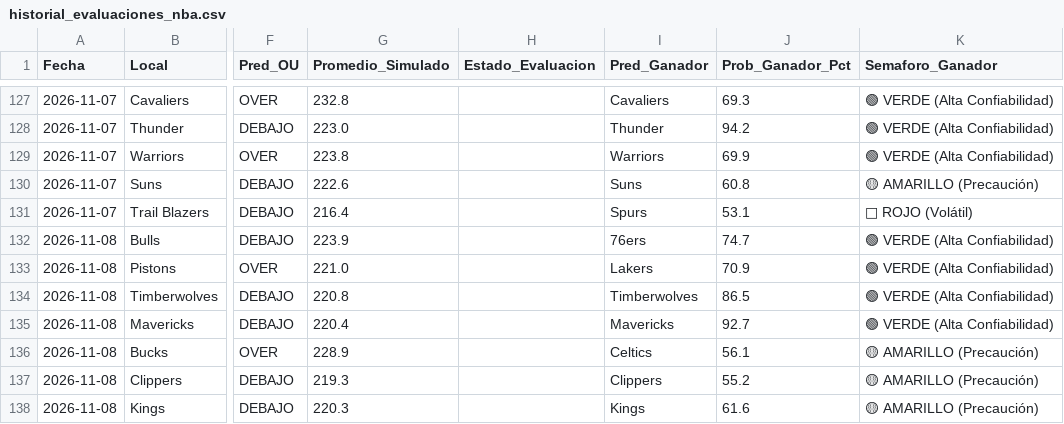
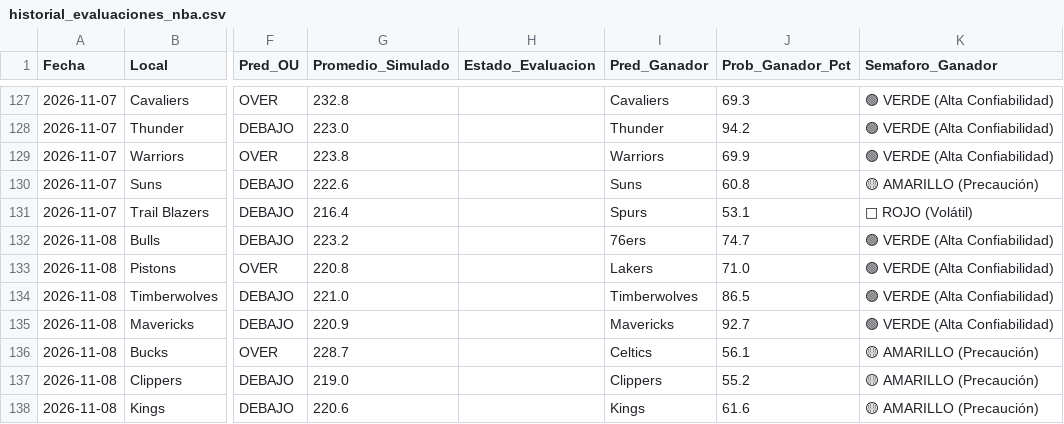
Before and after one commit to granpapiangel-beep/Modelo-autonomo, a CSV file: historial_evaluaciones_nba.csv, drawn as a sheet; only a part is shown, gaps mark what is left out; the diff names each change by its address in the sheet, - before the commit and + after, or states it on an @@ line.

```diff
--- a/historial_evaluaciones_nba.csv
+++ b/historial_evaluaciones_nba.csv
-G132 (Promedio_Simulado): 223.9
+G132 (Promedio_Simulado): 223.2
-G133 (Promedio_Simulado): 221.0
+G133 (Promedio_Simulado): 220.8
-J133 (Prob_Ganador_Pct): 70.9
+J133 (Prob_Ganador_Pct): 71.0
-G134 (Promedio_Simulado): 220.8
+G134 (Promedio_Simulado): 221.0
-G135 (Promedio_Simulado): 220.4
+G135 (Promedio_Simulado): 220.9
-G136 (Promedio_Simulado): 228.9
+G136 (Promedio_Simulado): 228.7
-G137 (Promedio_Simulado): 219.3
+G137 (Promedio_Simulado): 219.0
-G138 (Promedio_Simulado): 220.3
+G138 (Promedio_Simulado): 220.6
```
Also changed, not shown: 1 other file.
